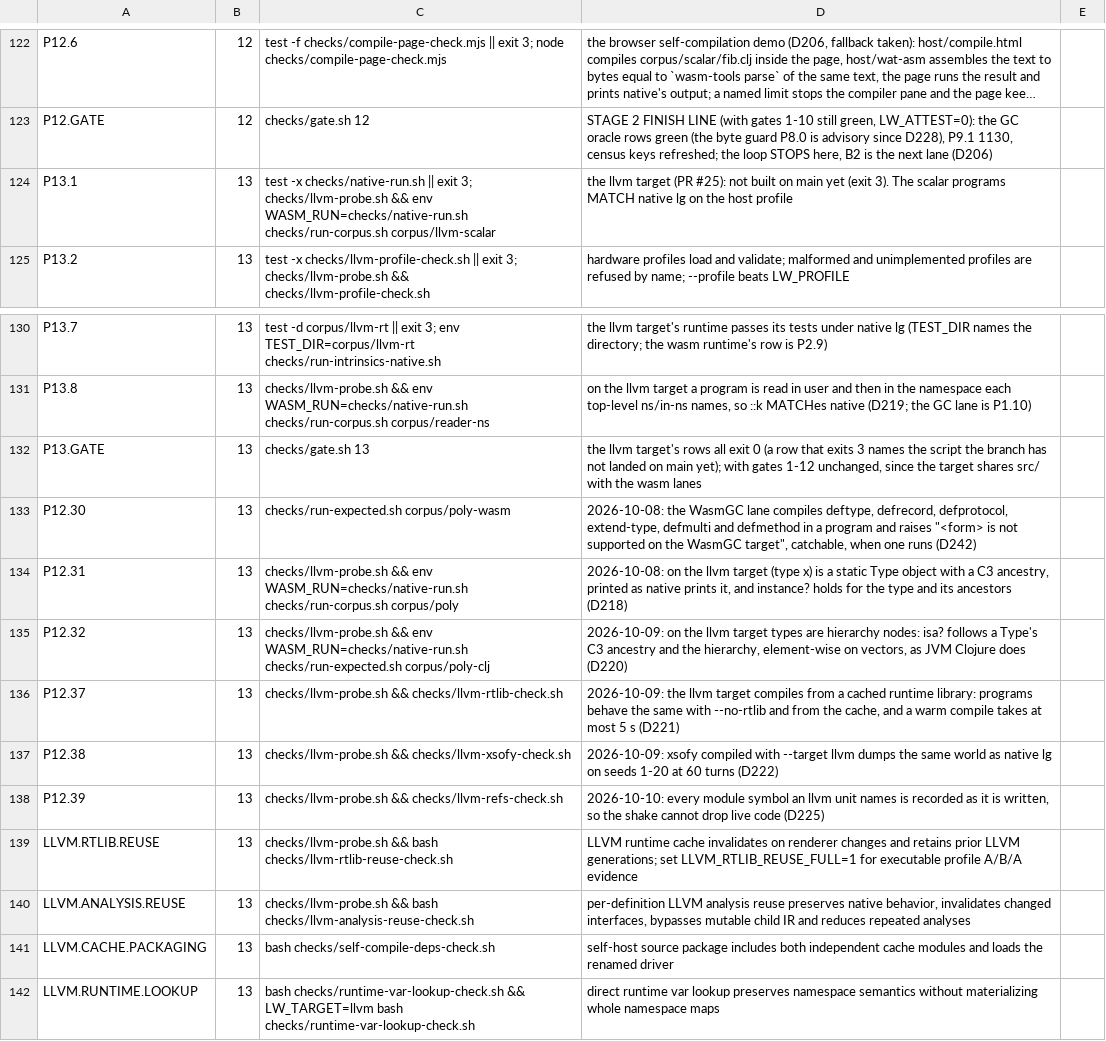
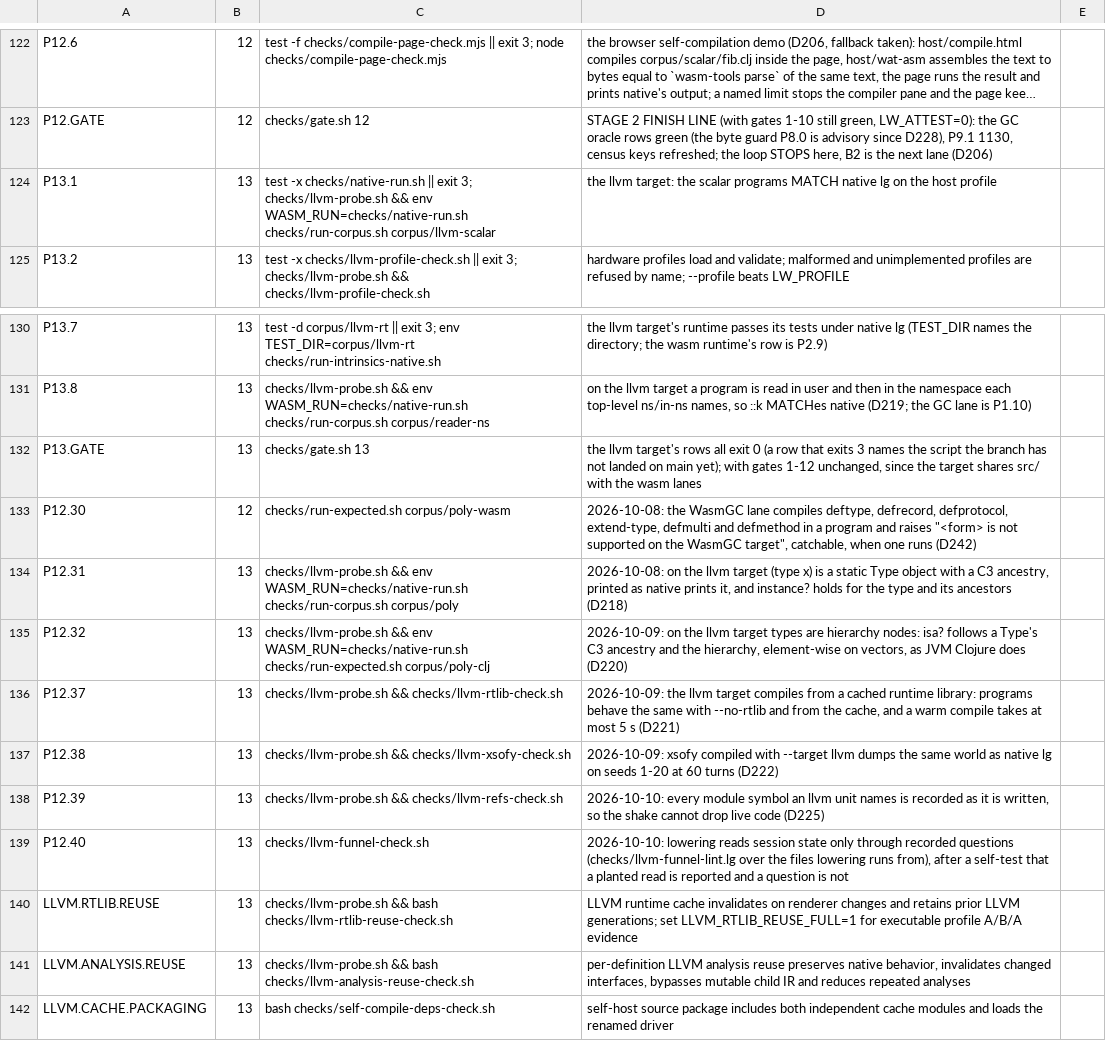
Before and after one commit to mparrett/let-go-wasmgc, a TSV file: checks/items.tsv, drawn as a sheet; only a part is shown, gaps mark what is left out; the shorter side is filled out with more unchanged rows; long unchanged cells end in …; the diff names each change by its address in the sheet, - before the commit and + after, or states it on an @@ line.

Commit message:
docs(llvm): the review's smaller asks on the llvm target PR
- P12.30 runs only the WasmGC lane, so it moves to gate 12, where gate
  13's "gates 1-12 unchanged" no longer contradicts it.
- P12.40 gets its row: checks/llvm-funnel-check.sh, the lint that
  lowering reads session state only through recorded questions. It
  passes, so the "red until" note in llvm-behavior-gates.sh goes.
- P13.1 no longer says the target is not built on main.
- The spec's Milestone 2 describes the collector as built,
  host/native/gc.c (D215): its trigger flag, its roots, the three host
  calls and the module globals it needs, and that it is libc-free with
  an explicit root array. Decisions 5, 7 and 9 gain a line on what is
  built: every function is CPS, the trigger is the flag rather than a
  per-body reservation, and the handler register is in place while the
  leaf sentinel waits for leaves.
- Code and checks no longer cite a design document that is not in the
  tree.
- rt/wasm/README.md counts its 24 files, 22 namespaces and the 20 that
  load by default.

P13.1-P13.7 keep no issue column here: main marks them TODO because
the target is not built there, but they pass on this branch, and a TODO
row that passes fails the gate.

```diff
--- a/checks/items.tsv
+++ b/checks/items.tsv
-D124: the llvm target (PR #25): not built on main yet (exit 3). The scalar programs…
+D124: the llvm target: the scalar programs…
-B133: 13
+B133: 12
+row 139: P12.40 | 13 | checks/llvm-funnel-check.sh | 2026-10-10: lowering reads session state only through recorded questions (checks/llvm-funnel-lint.lg over the files lowering runs from), after a self-test that a planted read is reported and a question is not
```
Also changed, not shown: 6 other files.
